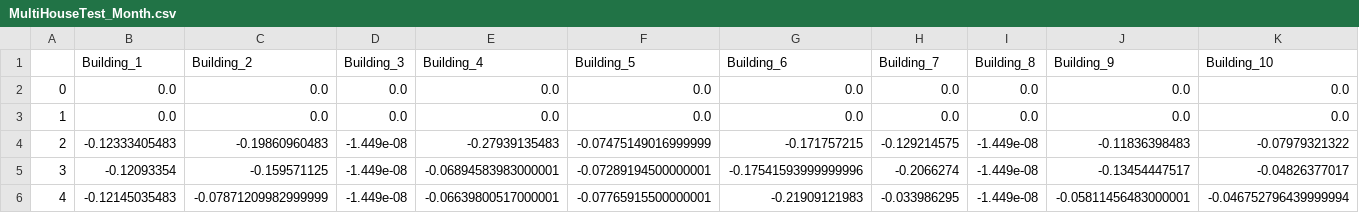
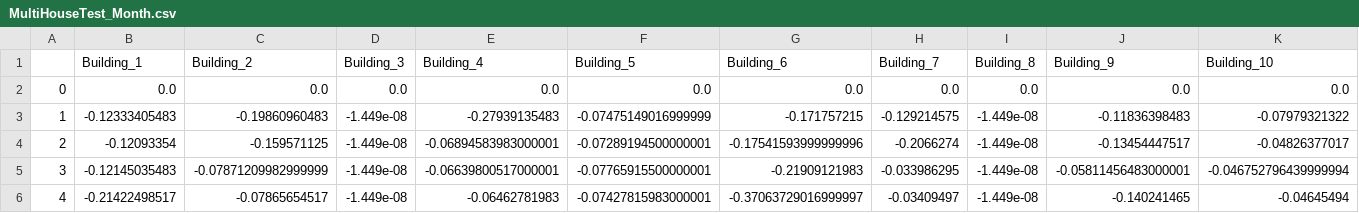
Before and after one commit to sd-zhang/TREX-PettingZoo-Wrapper, a CSV file: MultiHouseTest_Month.csv, drawn as a sheet; only a part is shown; the shorter side is filled out with more unchanged rows; removed rows and columns are numbered as before the commit, all else as after; rows hold the shown columns only; the diff names each change by its address in the sheet, - before the commit and + after, or states it on an @@ line.

```diff
--- a/MultiHouseTest_Month.csv
+++ b/MultiHouseTest_Month.csv
-row 2: 0 | 0.0 | 0.0 | 0.0 | 0.0 | 0.0 | 0.0 | 0.0 | 0.0 | 0.0 | 0.0
@@ column A renumbered from row 2 down @@
```
Also changed, not shown: 3 other files.
